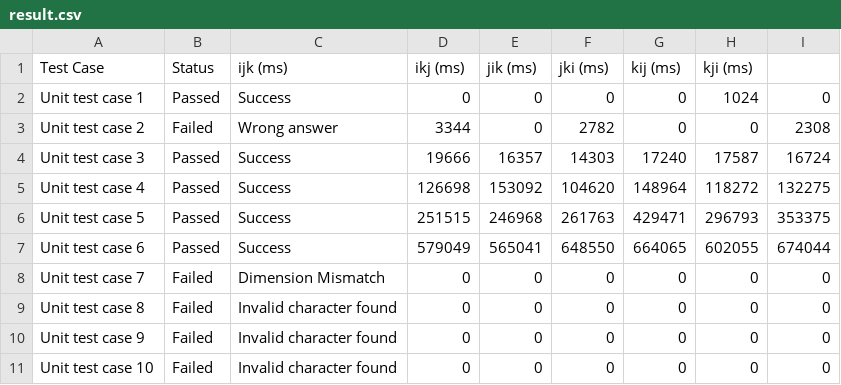
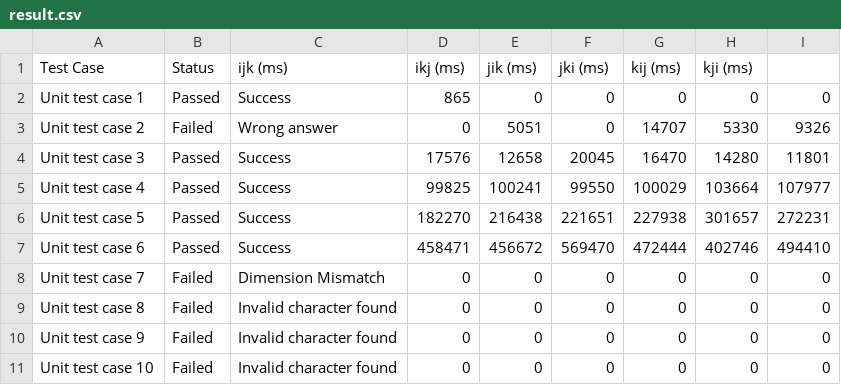
Before and after one commit to MohamedSulaiman-MCW/matrix-multiplication, a CSV file: result.csv, drawn as a sheet.

Commit message:
Results are written to csv files
Results are written into a csv file and a sh file executes the driver file

```diff
--- a/result.csv
+++ b/result.csv
@@ -1,8 +1,8 @@
 Test Case,Status,ijk (ms),ikj (ms),jik (ms),jki (ms),kij (ms),kji (ms)
-Unit test case 1,Passed,Success,0,0,0,0,1024,0,
-Unit test case 2,Failed,Wrong answer ,3344,0,2782,0,0,2308,
-Unit test case 3,Passed,Success,19666,16357,14303,17240,17587,16724,
-Unit test case 4,Passed,Success,126698,153092,104620,148964,118272,132275,
-Unit test case 5,Passed,Success,251515,246968,261763,429471,296793,353375,
-Unit test case 6,Passed,Success,579049,565041,648550,664065,602055,674044,
+Unit test case 1,Passed,Success,865,0,0,0,0,0,
+Unit test case 2,Failed,Wrong answer ,0,5051,0,14707,5330,9326,
+Unit test case 3,Passed,Success,17576,12658,20045,16470,14280,11801,
+Unit test case 4,Passed,Success,99825,100241,99550,100029,103664,107977,
+Unit test case 5,Passed,Success,182270,216438,221651,227938,301657,272231,
+Unit test case 6,Passed,Success,458471,456672,569470,472444,402746,494410,
 Unit test case 7,Failed,Dimension Mismatch,0,0,0,0,0,0,
```
